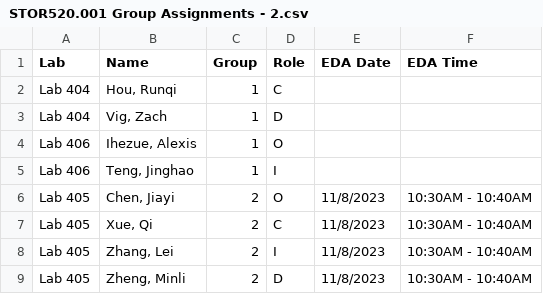
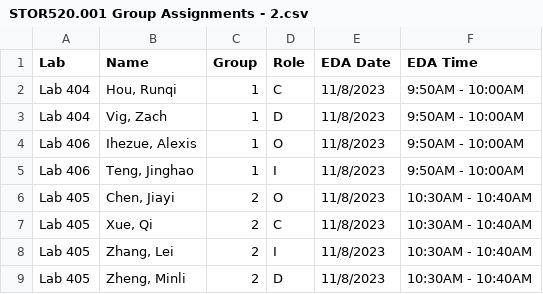
Before and after one commit to SuperMarioGiacomazzo/STOR320_WEBSITE, a CSV file: Group Assignments/STOR520.001 Group Assignments - 2.csv, drawn as a sheet.

```diff
--- a/Group Assignments/STOR520.001 Group Assignments - 2.csv
+++ b/Group Assignments/STOR520.001 Group Assignments - 2.csv
@@ -1,6 +1,6 @@
 Lab,Name,Group,Role,EDA Date,EDA Time
-Lab 404,"Hou, Runqi",1,C,,
-Lab 404,"Vig, Zach",1,D,,
-Lab 406,"Ihezue, Alexis",1,O,,
-Lab 406,"Teng, Jinghao",1,I,,
+Lab 404,"Hou, Runqi",1,C,11/8/2023,9:50AM - 10:00AM
+Lab 404,"Vig, Zach",1,D,11/8/2023,9:50AM - 10:00AM
+Lab 406,"Ihezue, Alexis",1,O,11/8/2023,9:50AM - 10:00AM
+Lab 406,"Teng, Jinghao",1,I,11/8/2023,9:50AM - 10:00AM
 Lab 405,"Chen, Jiayi",2,O,11/8/2023,10:30AM - 10:40AM
```
Also changed, not shown: Group Assignments/STOR320.002 Group Assignments.csv, 1 other file.
